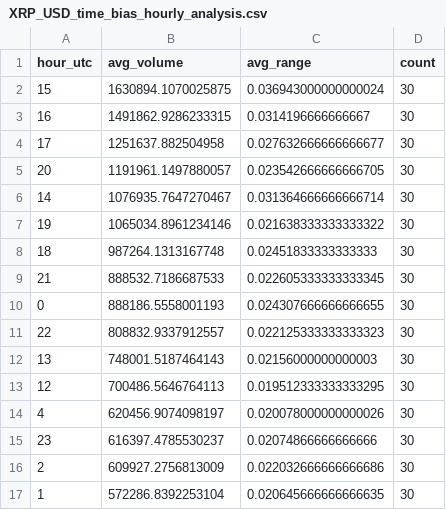
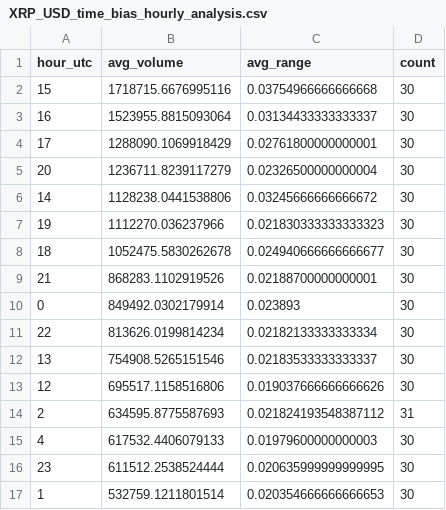
Before and after one commit to apariciolaya7-byte/sesgos-tiempo-kraken, a CSV file: XRP_USD_time_bias_hourly_analysis.csv, drawn as a sheet; only a part is shown; the diff covers the shown part only.

```diff
--- a/XRP_USD_time_bias_hourly_analysis.csv
+++ b/XRP_USD_time_bias_hourly_analysis.csv
@@ -1,17 +1,17 @@
 hour_utc,avg_volume,avg_range,count
-15,1630894.1070025875,0.036943000000000024,30
-16,1491862.9286233315,0.0314196666666667,30
-17,1251637.882504958,0.027632666666666677,30
-20,1191961.1497880057,0.023542666666666705,30
-14,1076935.7647270467,0.031364666666666714,30
-19,1065034.8961234146,0.021638333333333322,30
-18,987264.1313167748,0.02451833333333333,30
-21,888532.7186687533,0.022605333333333345,30
-0,888186.5558001193,0.024307666666666655,30
-22,808832.9337912557,0.022125333333333323,30
-13,748001.5187464143,0.02156000000000003,30
-12,700486.5646764113,0.019512333333333295,30
-4,620456.9074098197,0.020078000000000026,30
-23,616397.4785530237,0.02074866666666666,30
-2,609927.2756813009,0.022032666666666686,30
-1,572286.8392253104,0.020645666666666635,30
+15,1718715.6676995116,0.03754966666666668,30
+16,1523955.8815093064,0.03134433333333337,30
+17,1288090.1069918429,0.02761800000000001,30
+20,1236711.8239117279,0.02326500000000004,30
+14,1128238.0441538806,0.03245666666666672,30
+19,1112270.036237966,0.021830333333333323,30
+18,1052475.5830262678,0.024940666666666677,30
+21,868283.1102919526,0.02188700000000001,30
+0,849492.0302179914,0.023893,30
+22,813626.0199814234,0.02182133333333334,30
+13,754908.5265151546,0.02183533333333337,30
+12,695517.1158516806,0.019037666666666626,30
+2,634595.8775587693,0.021824193548387112,31
+4,617532.4406079133,0.01979600000000003,30
+23,611512.2538524444,0.020635999999999995,30
+1,532759.1211801514,0.020354666666666653,30
```
Also changed, not shown: 1 added row, 1 removed row and 15 edited cells elsewhere in this file, BTC_USD_time_bias_hourly_analysis.csv, LINK_USD_time_bias_hourly_analysis.csv, 9 other files.
